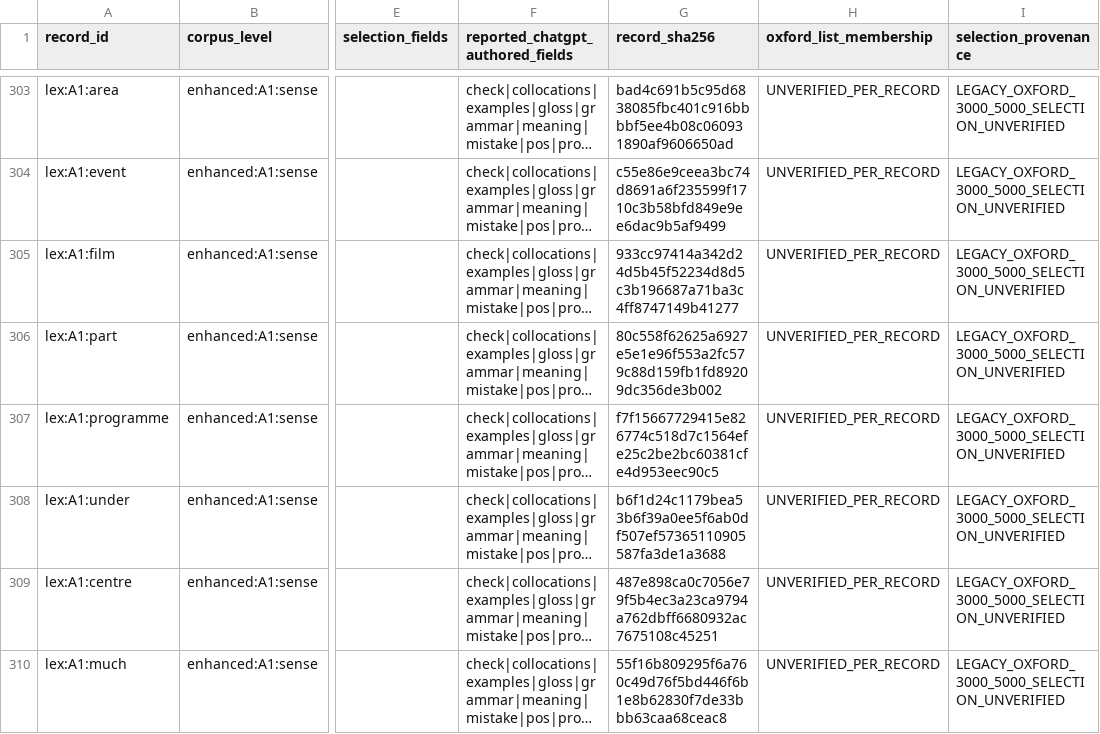
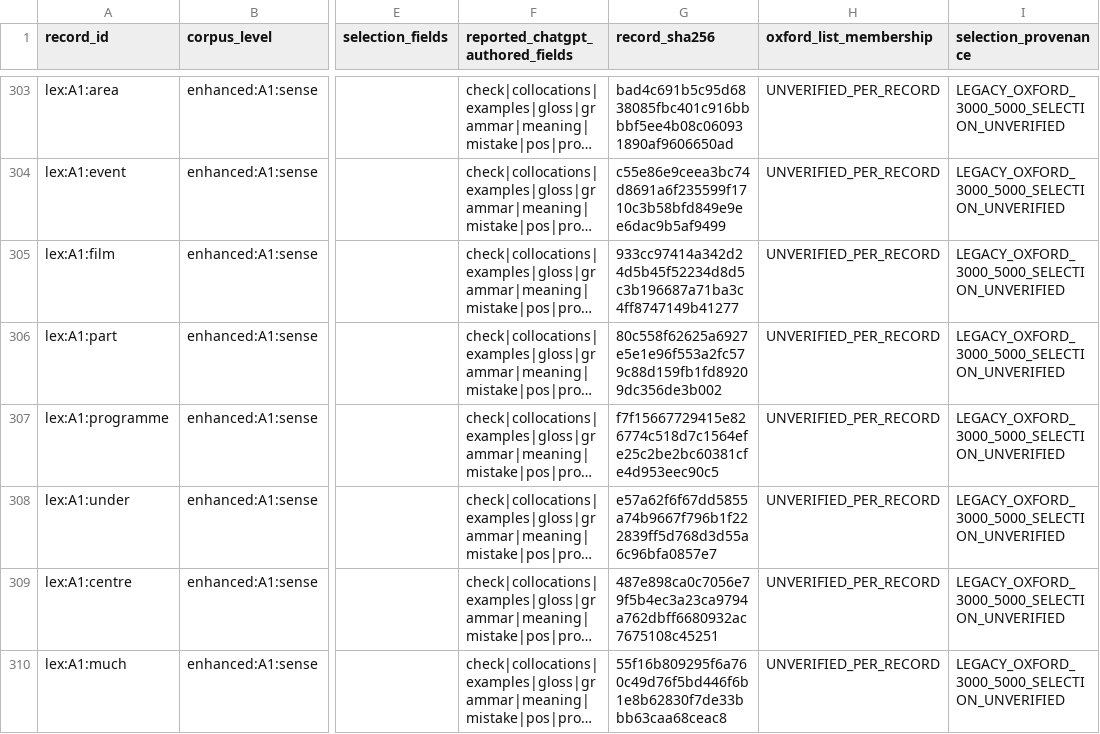
Before and after one commit to mostifa2274-ui/Vajefy, a CSV file: content/rights-staging/legacy-full-lineage/teaching-a1-1057.csv, drawn as a sheet; only a part is shown, gaps mark what is left out; long unchanged cells end in …; the diff covers the shown part only; the diff names each change by its address in the sheet, - before the commit and + after, or states it on an @@ line.

```diff
--- a/content/rights-staging/legacy-full-lineage/teaching-a1-1057.csv
+++ b/content/rights-staging/legacy-full-lineage/teaching-a1-1057.csv
-G308 (record_sha256): b6f1d24c1179bea53b6f39a0ee5f6ab0df507ef57365110905587fa3de1a3688
+G308 (record_sha256): e57a62f6f67dd5855a74b9667f796b1f222839ff5d768d3d55a6c96bfa0857e7
```
Also changed, not shown: 12 edited cells elsewhere in this file, 30 other files.
